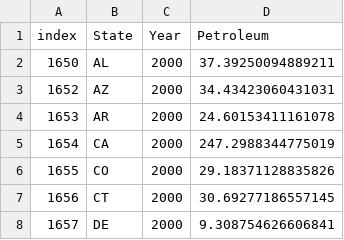
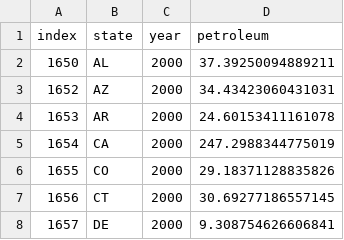
Before and after one commit to kacharya31/AirQualityApp, a CSV file: petroleum.csv, drawn as a sheet; only a part is shown.

```diff
--- a/petroleum.csv
+++ b/petroleum.csv
@@ -1,2 +1,2 @@
-index,State,Year,Petroleum
+index,state,year,petroleum
 1650,AL,2000,37.39250094889211
```
Also changed, not shown: 12 other files.
